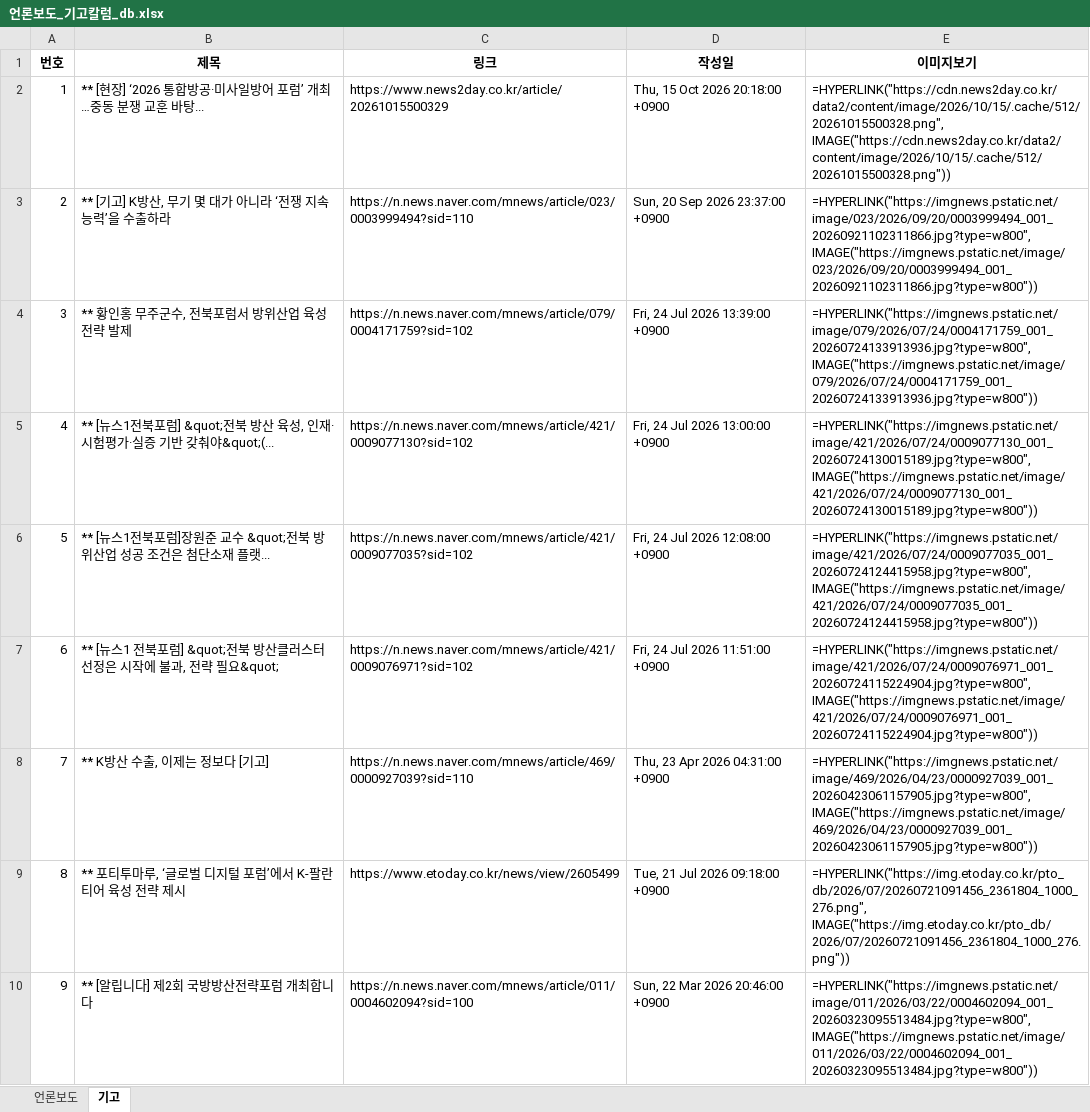
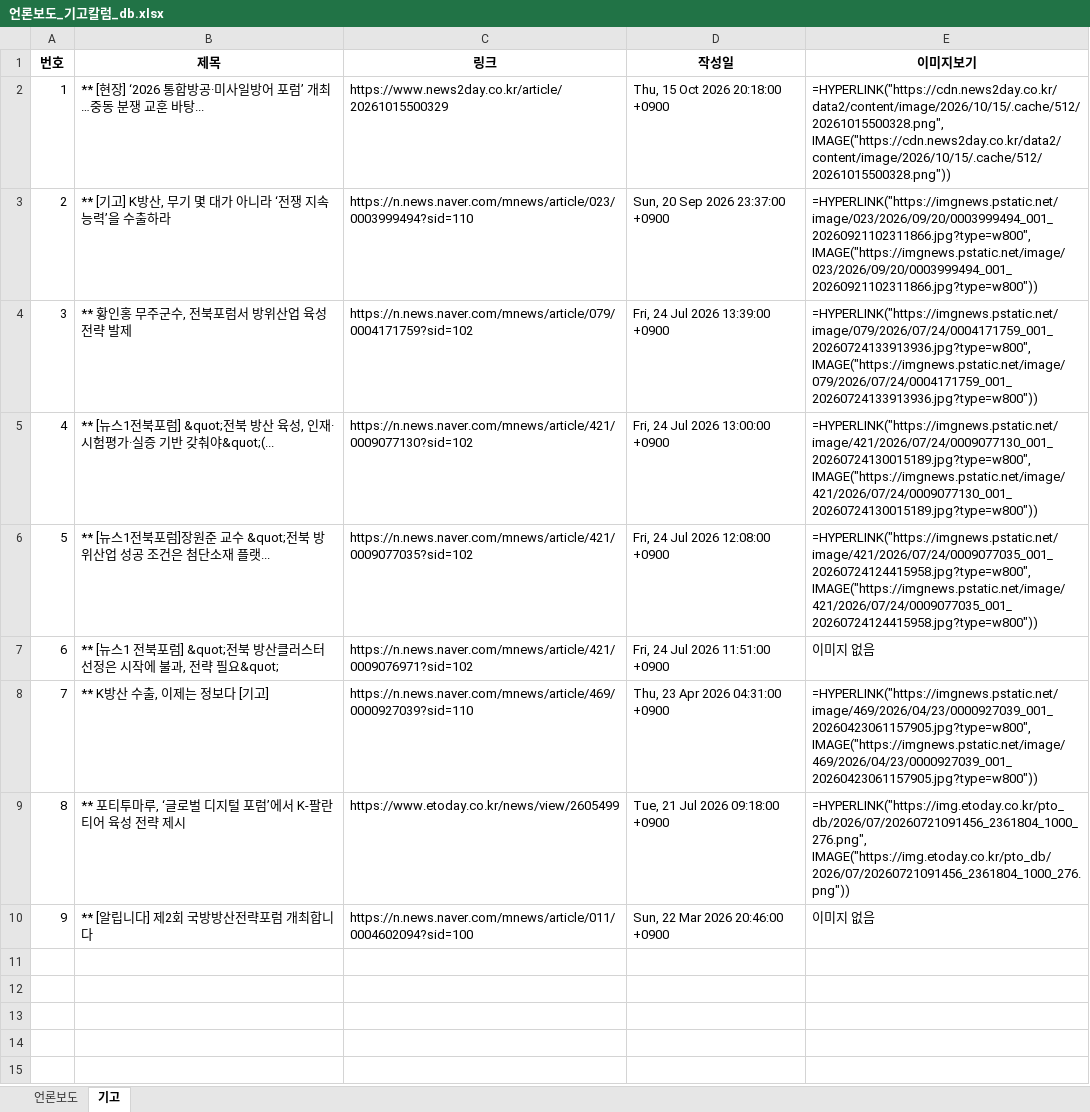
Before and after one commit to onion-koongya/jbnu_adti_news_collector, an Excel workbook: 언론보도_기고칼럼_db.xlsx, sheet 기고, drawn as a sheet; values as stored, in another font and other column widths than the file's, no borders; formulas without a stored value are shown as written; the diff names each change by its address in the sheet, - before the commit and + after, or states it on an @@ line.

```diff
--- a/언론보도_기고칼럼_db.xlsx (sheet 기고)
+++ b/언론보도_기고칼럼_db.xlsx (sheet 기고)
-E7 (이미지보기): =HYPERLINK("https://imgnews.pstatic.net/image/421/2026/07/24/0009076971_001_20260724115224904.jpg?type=w800", IMAGE("https://imgnews.pstatic.net/image/421/2026/07/24/0009076971_001_20260724115224904.jpg?type=w800"))
+E7 (이미지보기): 이미지 없음
-E10 (이미지보기): =HYPERLINK("https://imgnews.pstatic.net/image/011/2026/03/22/0004602094_001_20260323095513484.jpg?type=w800", IMAGE("https://imgnews.pstatic.net/image/011/2026/03/22/0004602094_001_20260323095513484.jpg?type=w800"))
+E10 (이미지보기): 이미지 없음
```
Also changed, not shown: sheet 언론보도, 9 other files.
